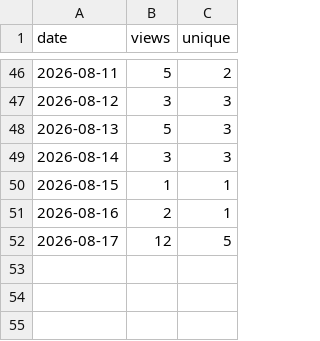
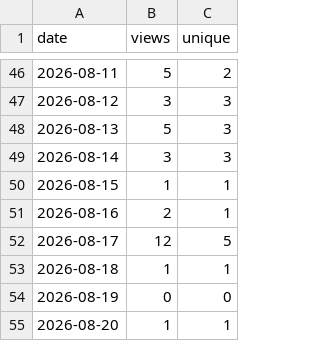
Before and after one commit to Prot10/MyTripPlanner, a CSV file: views.csv, drawn as a sheet; only a part is shown, gaps mark what is left out.

```diff
--- a/views.csv
+++ b/views.csv
@@ -52 +52,4 @@ date,views,unique
 "2026-08-17",12,5
+"2026-08-18",1,1
+"2026-08-19",0,0
+"2026-08-20",1,1
```
Also changed, not shown: clones.csv, totals.csv, 3 other files.
